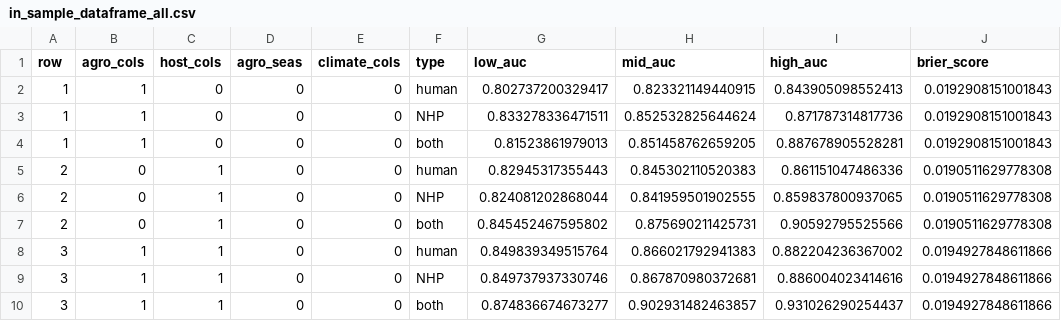
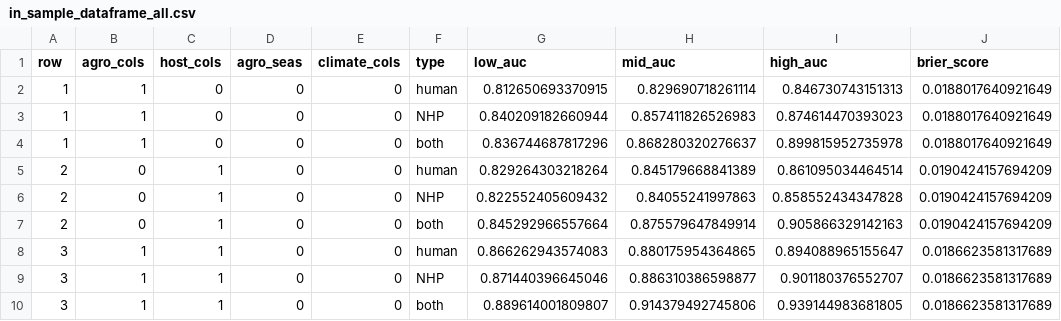
Before and after one commit to arranhamlet/YF_agriculture_seasonality, a CSV file: output/in_sample_dataframe_all.csv, drawn as a sheet; only a part is shown; the diff covers the shown part only.

```diff
--- a/output/in_sample_dataframe_all.csv
+++ b/output/in_sample_dataframe_all.csv
@@ -1,10 +1,10 @@
 row,agro_cols,host_cols,agro_seas,climate_cols,type,low_auc,mid_auc,high_auc,brier_score
-1,1,0,0,0,human,0.802737200329417,0.823321149440915,0.843905098552413,0.0192908151001843
-1,1,0,0,0,NHP,0.833278336471511,0.852532825644624,0.871787314817736,0.0192908151001843
-1,1,0,0,0,both,0.81523861979013,0.851458762659205,0.887678905528281,0.0192908151001843
-2,0,1,0,0,human,0.82945317355443,0.845302110520383,0.861151047486336,0.0190511629778308
-2,0,1,0,0,NHP,0.824081202868044,0.841959501902555,0.859837800937065,0.0190511629778308
-2,0,1,0,0,both,0.845452467595802,0.875690211425731,0.90592795525566,0.0190511629778308
-3,1,1,0,0,human,0.849839349515764,0.866021792941383,0.882204236367002,0.0194927848611866
-3,1,1,0,0,NHP,0.849737937330746,0.867870980372681,0.886004023414616,0.0194927848611866
-3,1,1,0,0,both,0.874836674673277,0.902931482463857,0.931026290254437,0.0194927848611866
+1,1,0,0,0,human,0.812650693370915,0.829690718261114,0.846730743151313,0.0188017640921649
+1,1,0,0,0,NHP,0.840209182660944,0.857411826526983,0.874614470393023,0.0188017640921649
+1,1,0,0,0,both,0.836744687817296,0.868280320276637,0.899815952735978,0.0188017640921649
+2,0,1,0,0,human,0.829264303218264,0.845179668841389,0.861095034464514,0.0190424157694209
+2,0,1,0,0,NHP,0.822552405609432,0.84055241997863,0.858552434347828,0.0190424157694209
+2,0,1,0,0,both,0.845292966557664,0.875579647849914,0.905866329142163,0.0190424157694209
+3,1,1,0,0,human,0.866262943574083,0.880175954364865,0.894088965155647,0.0186623581317689
+3,1,1,0,0,NHP,0.871440396645046,0.886310386598877,0.901180376552707,0.0186623581317689
+3,1,1,0,0,both,0.889614001809807,0.914379492745806,0.939144983681805,0.0186623581317689
```
Also changed, not shown: 144 edited cells elsewhere in this file, output/variable_importance_all.csv, 17 other files.
